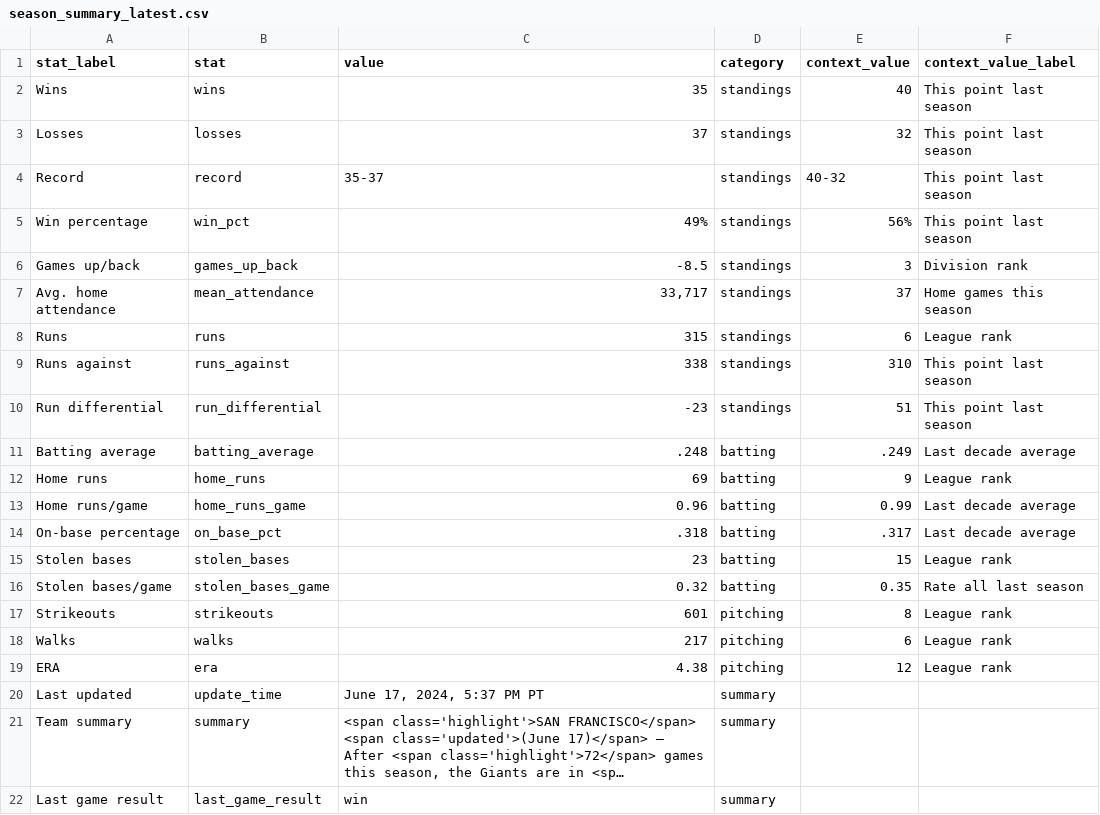
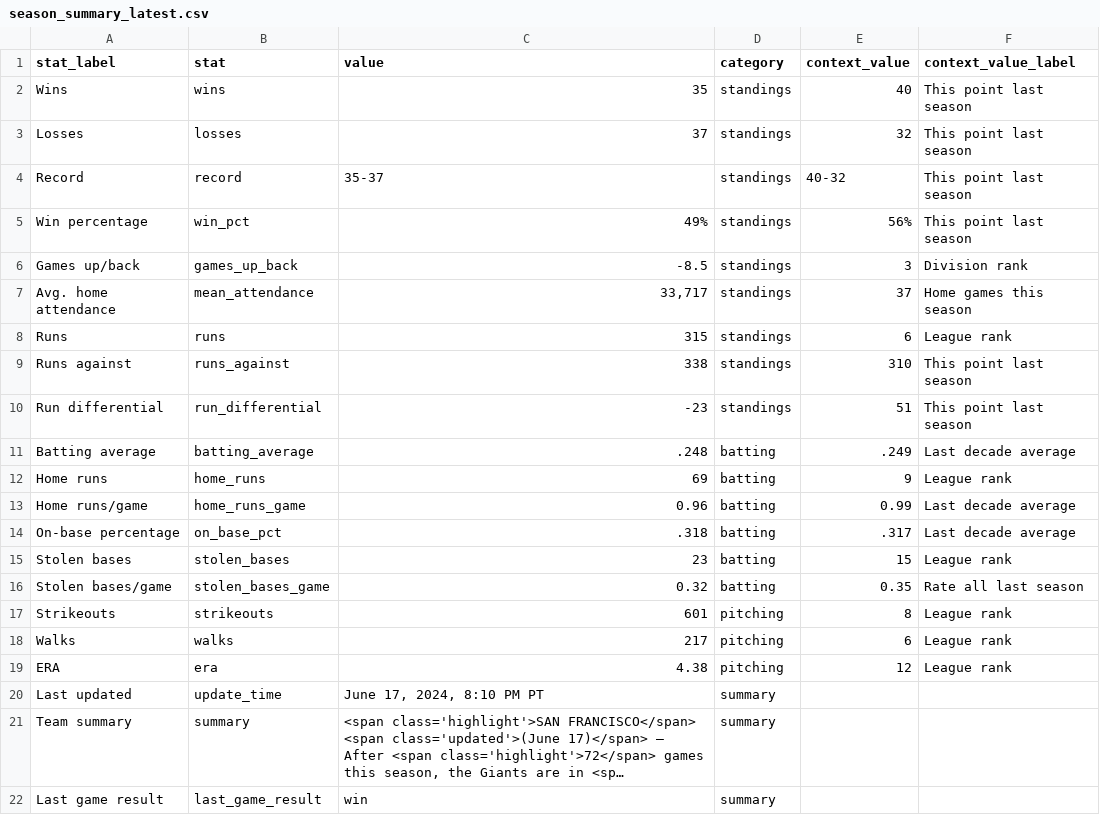
Before and after one commit to wilkens/giants, a CSV file: data/standings/season_summary_latest.csv, drawn as a sheet; long unchanged cells end in …; the diff names each change by its address in the sheet, - before the commit and + after, or states it on an @@ line.

Commit message:
Automated update of Giants data, visuals

```diff
--- a/data/standings/season_summary_latest.csv
+++ b/data/standings/season_summary_latest.csv
-C20 (value): June 17, 2024, 5:37 PM PT
+C20 (value): June 17, 2024, 8:10 PM PT
```
Also changed, not shown: 2 other files.
